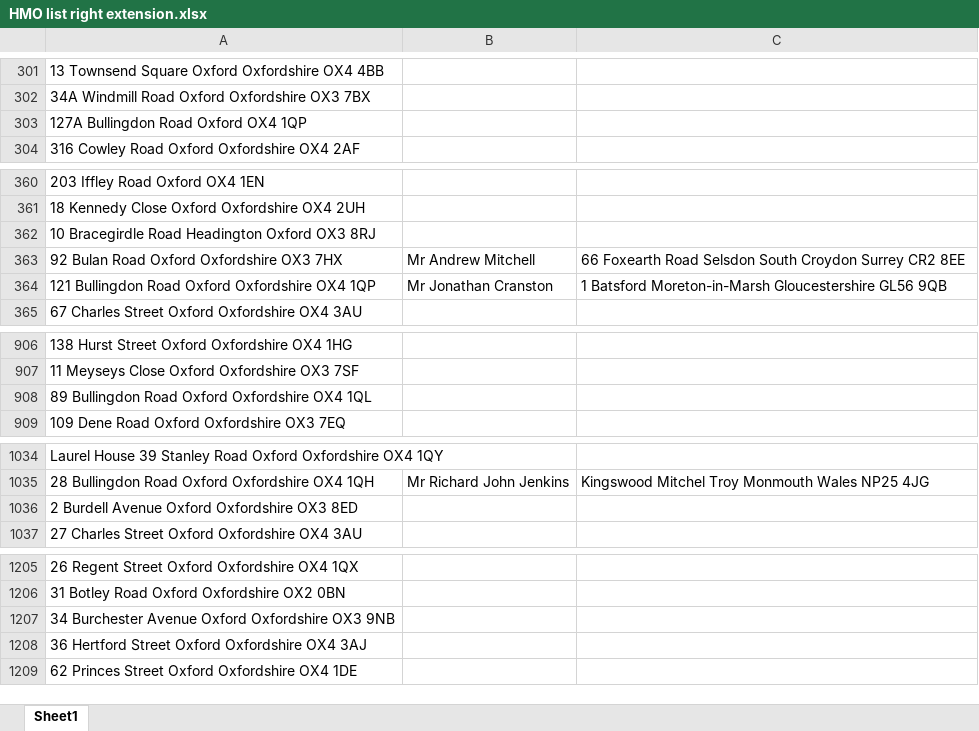
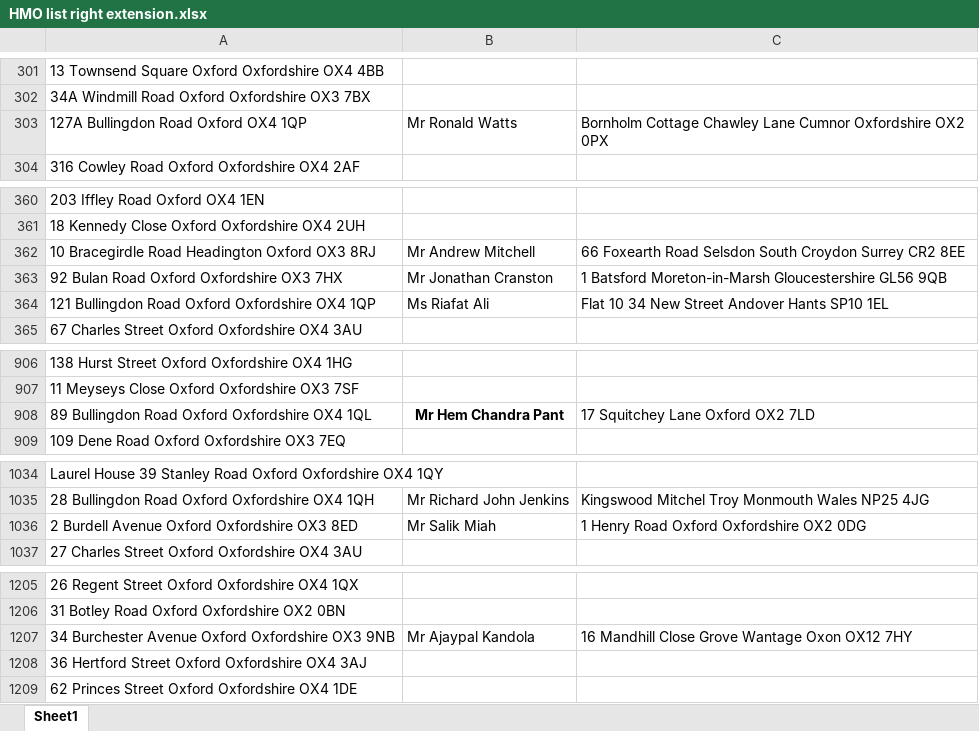
Before and after one commit to uach2016/complete-list, an Excel workbook: HMO list right extension.xlsx, sheet Sheet1, drawn as a sheet; only a part is shown, gaps mark what is left out; values as stored, in another font and other column widths than the file's, no borders; conditional formats and table styles not drawn; the diff covers the shown part only; the diff names each change by its address in the sheet, - before the commit and + after, or states it on an @@ line.

Commit message:
2day

```diff
--- a/HMO list right extension.xlsx (sheet Sheet1)
+++ b/HMO list right extension.xlsx (sheet Sheet1)
-B303: (empty)
+B303: Mr Ronald Watts
-C303: (empty)
+C303: Bornholm Cottage Chawley Lane Cumnor Oxfordshire OX2 0PX
-B362: (empty)
+B362: Mr Andrew Mitchell
-C362: (empty)
+C362: 66 Foxearth Road Selsdon South Croydon Surrey CR2 8EE
-B363: Mr Andrew Mitchell
+B363: Mr Jonathan Cranston
-C363: 66 Foxearth Road Selsdon South Croydon Surrey CR2 8EE
+C363: 1 Batsford Moreton-in-Marsh Gloucestershire GL56 9QB
-B364: Mr Jonathan Cranston
+B364: Ms Riafat Ali
-C364: 1 Batsford Moreton-in-Marsh Gloucestershire GL56 9QB
+C364: Flat 10 34 New Street Andover Hants SP10 1EL
-B908: (empty)
+B908: Mr Hem Chandra Pant
-C908: (empty)
+C908: 17 Squitchey Lane Oxford OX2 7LD
-B1036: (empty)
+B1036: Mr Salik Miah
-C1036: (empty)
+C1036: 1 Henry Road Oxford Oxfordshire OX2 0DG
-B1207: (empty)
+B1207: Mr Ajaypal Kandola
-C1207: (empty)
+C1207: 16 Mandhill Close Grove Wantage Oxon OX12 7HY
```
Also changed, not shown: 1 removed row and 10 edited cells elsewhere in this sheet.
